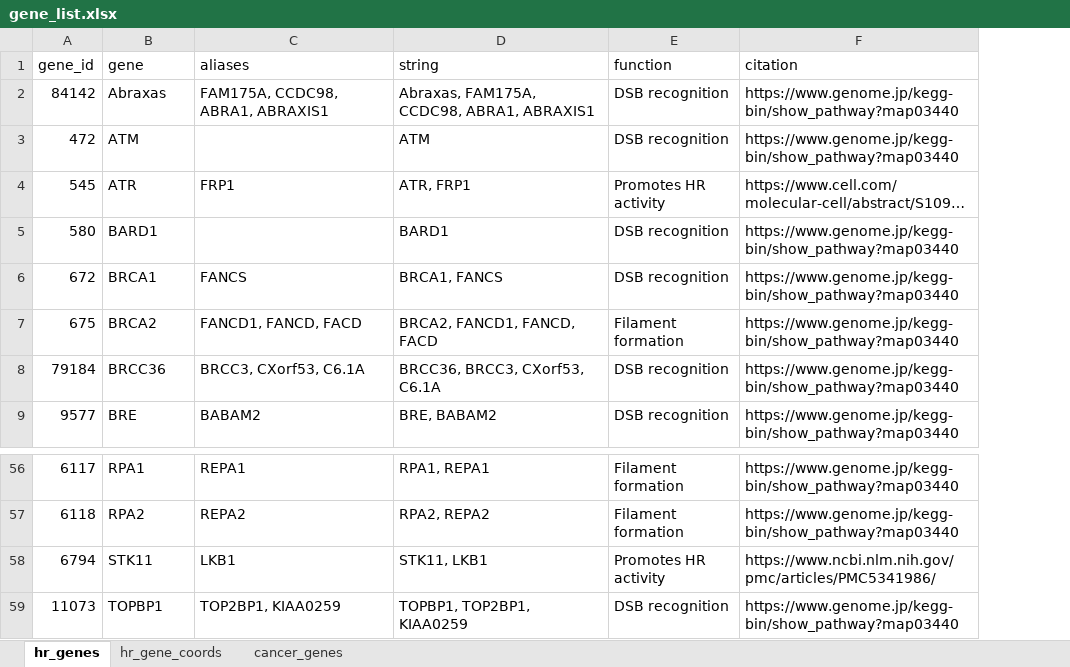
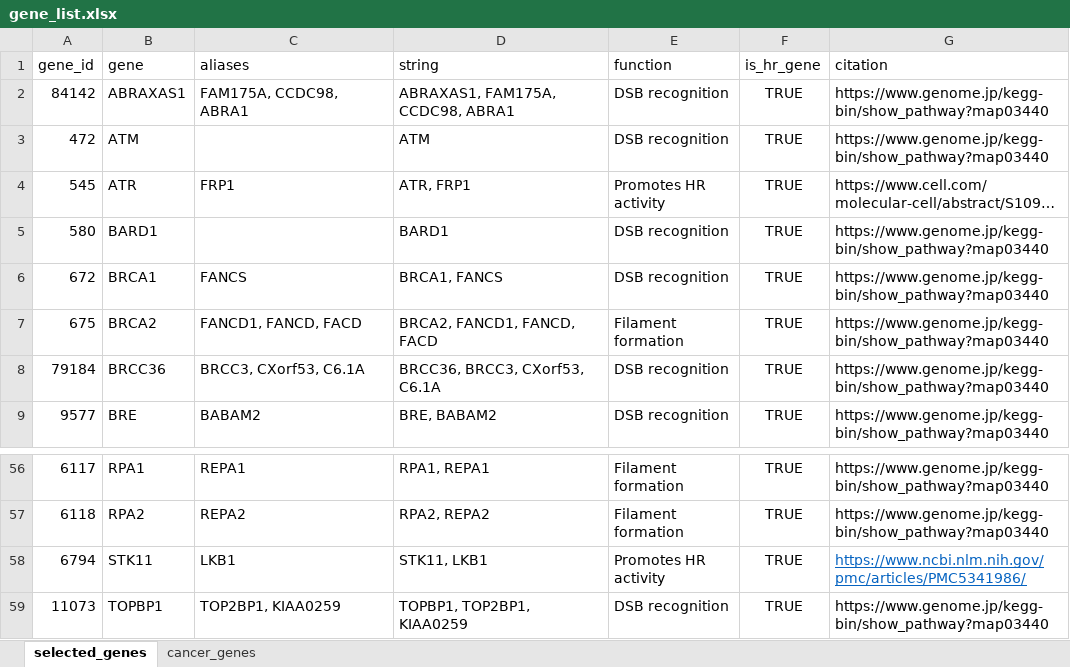
Before and after one commit to UMCUGenetics/hmfGeneAnnotation, an Excel workbook: data/gene_selection/gene_list.xlsx, sheet selected_genes, drawn as a sheet; only a part is shown, gaps mark what is left out; long unchanged cells end in …; values as stored, in another font and other column widths than the file's, no borders; addresses are those after the commit; the diff names each change by its address in the sheet, - before the commit and + after, or states it on an @@ line.

```diff
--- a/data/gene_selection/gene_list.xlsx (sheet selected_genes)
+++ b/data/gene_selection/gene_list.xlsx (sheet selected_genes)
-sheet tab: hr_genes
+sheet tab: selected_genes
-sheet tab: hr_gene_coords
+column F (is_hr_gene), rows 2-9: all TRUE; rows 56-59: all TRUE
-B2 (gene): Abraxas
+B2 (gene): ABRAXAS1
-C2 (aliases): FAM175A, CCDC98, ABRA1, ABRAXIS1
+C2 (aliases): FAM175A, CCDC98, ABRA1
-D2 (string): Abraxas, FAM175A, CCDC98, ABRA1, ABRAXIS1
+D2 (string): ABRAXAS1, FAM175A, CCDC98, ABRA1
@@ G58 underline: off → on, text colour: black → #0563C1 @@
```
Also changed, not shown: 1 other file.
